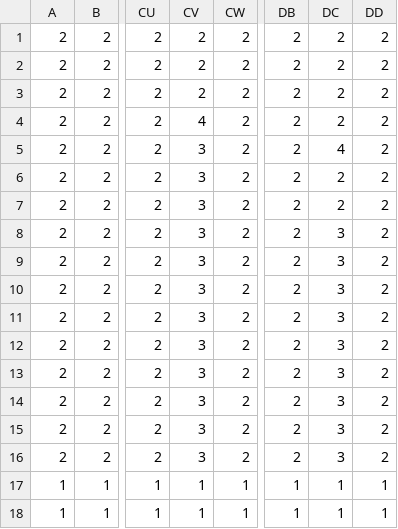
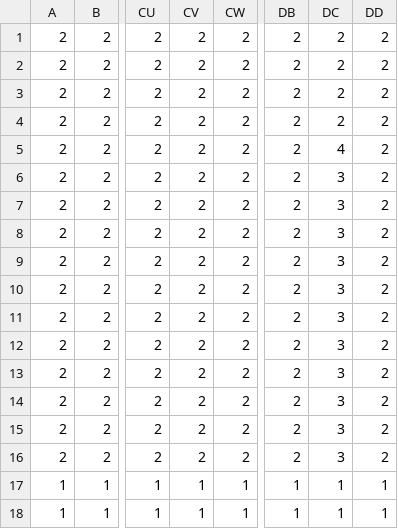
Before and after one commit to yusaku-uema/2024GameJamTeamL, a CSV file: TeamL/TeamL/stage.csv, drawn as a sheet; only a part is shown, gaps mark what is left out; the diff names each change by its address in the sheet, - before the commit and + after, or states it on an @@ line.

```diff
--- a/TeamL/TeamL/stage.csv
+++ b/TeamL/TeamL/stage.csv
-CV4: 4
+CV4: 2
-CV5:CV16: 3
+CV5:CV16: 2
-DC6:DC7: 2
+DC6:DC7: 3
```
Also changed, not shown: 13 other files.
